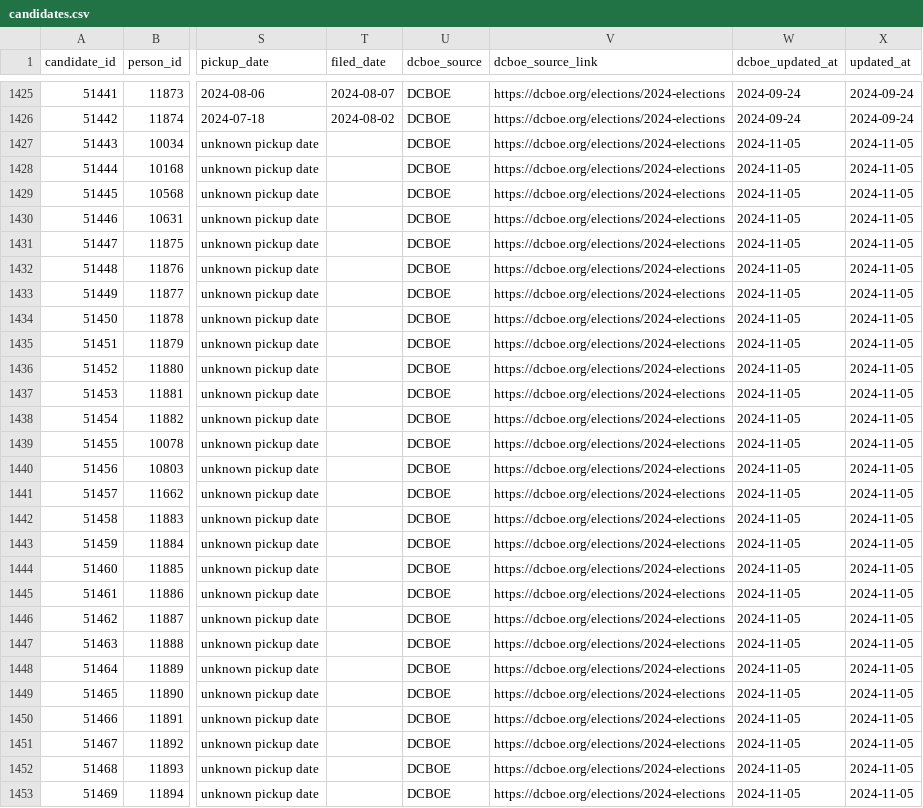
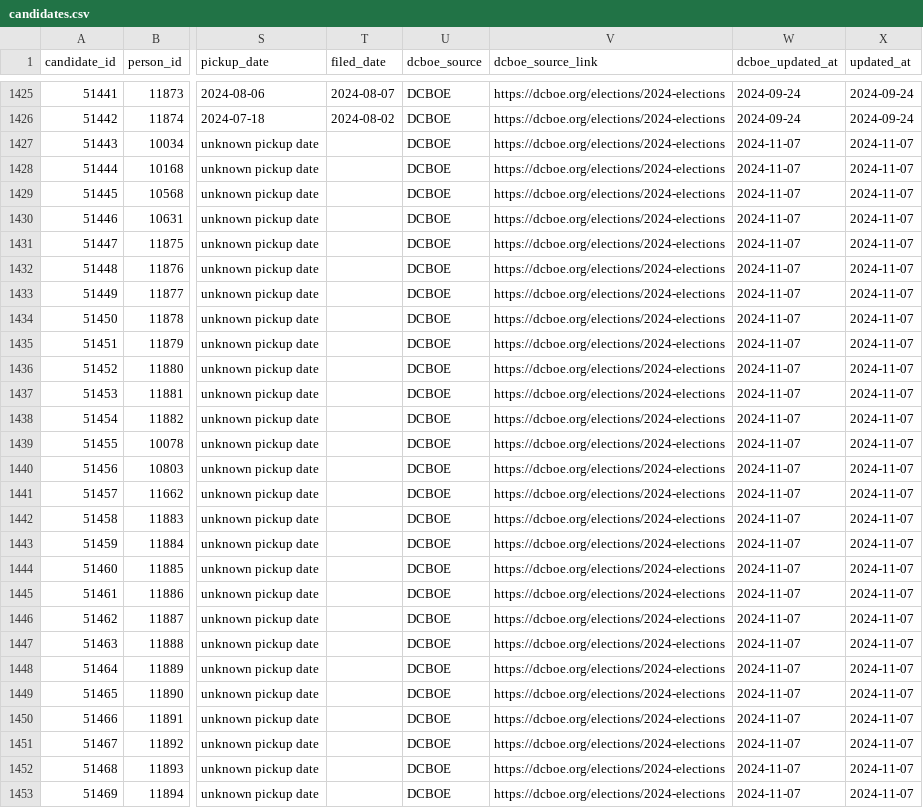
Before and after one commit to devinbrady/openanc, a CSV file: data/candidates.csv, drawn as a sheet; only a part is shown, gaps mark what is left out; the diff covers the shown part only; the diff names each change by its address in the sheet, - before the commit and + after, or states it on an @@ line.

```diff
--- a/data/candidates.csv
+++ b/data/candidates.csv
-W1427:W1453 (dcboe_updated_at): 2024-11-05
+W1427:W1453 (dcboe_updated_at): 2024-11-07
-X1427:X1453 (updated_at): 2024-11-05
+X1427:X1453 (updated_at): 2024-11-07
```
Also changed, not shown: 43 edited cells elsewhere in this file, data/dcboe/candidates_dcboe.csv, data/dcboe/write_in_winners.csv, 10 other files.
